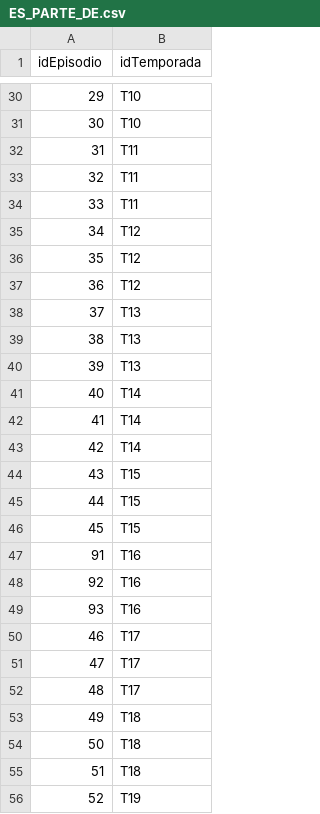
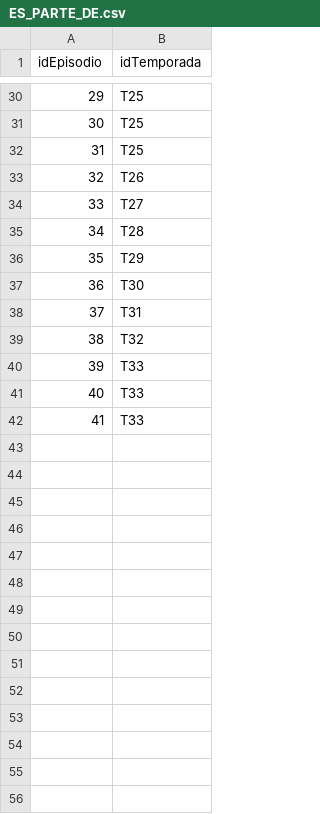
Before and after one commit to camilodelgado23/Archivos.csv, a CSV file: ES_PARTE_DE.csv, drawn as a sheet; only a part is shown, gaps mark what is left out; the diff covers the shown part only.

```diff
--- a/ES_PARTE_DE.csv
+++ b/ES_PARTE_DE.csv
@@ -30,27 +30,13 @@ idEpisodio,idTemporada
-29,T10
-30,T10
-31,T11
-32,T11
-33,T11
-34,T12
-35,T12
-36,T12
-37,T13
-38,T13
-39,T13
-40,T14
-41,T14
-42,T14
-43,T15
-44,T15
-45,T15
-91,T16
-92,T16
-93,T16
-46,T17
-47,T17
-48,T17
-49,T18
-50,T18
-51,T18
-52,T19
+29,T25
+30,T25
+31,T25
+32,T26
+33,T27
+34,T28
+35,T29
+36,T30
+37,T31
+38,T32
+39,T33
+40,T33
+41,T33
```
Also changed, not shown: 44 removed rows and 27 edited cells elsewhere in this file.
